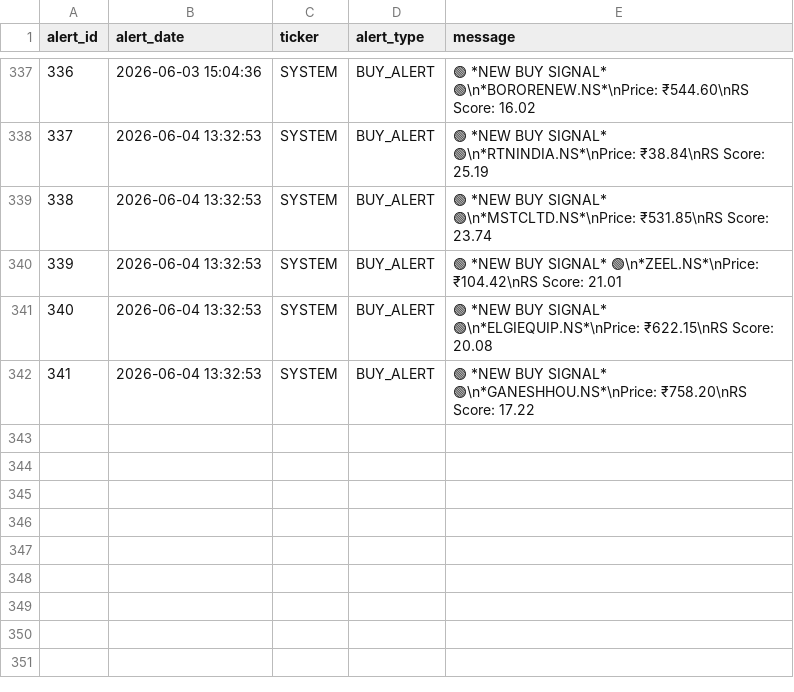
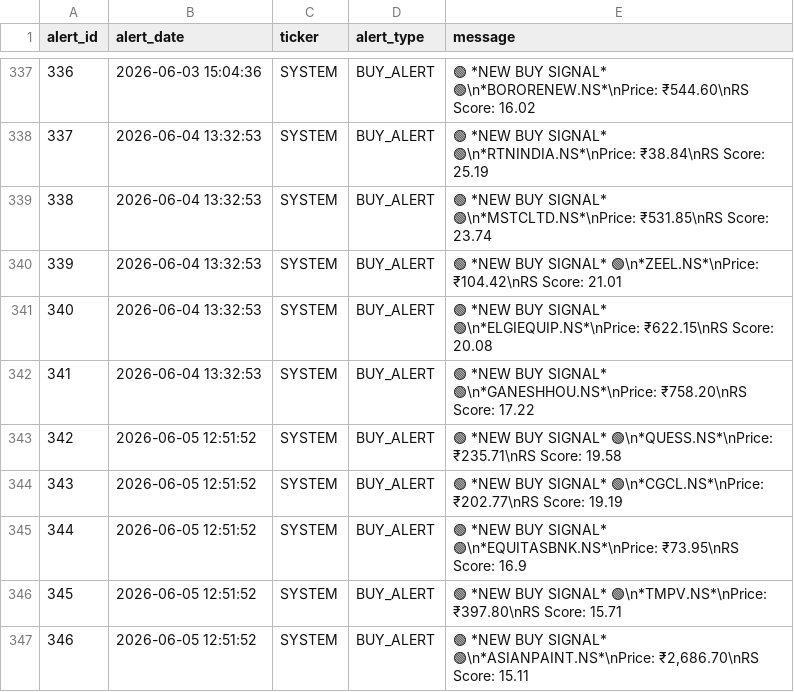
Before and after one commit to adi-git01/nifty-dashboard, a CSV file: data/alerts_log.csv, drawn as a sheet; only a part is shown, gaps mark what is left out; the diff names each change by its address in the sheet, - before the commit and + after, or states it on an @@ line.

```diff
--- a/data/alerts_log.csv
+++ b/data/alerts_log.csv
+row 343: 342 | 2026-06-05 12:51:52 | SYSTEM | BUY_ALERT | 🟢 *NEW BUY SIGNAL* 🟢\n*QUESS.NS*\nPrice: ₹235.71\nRS Score: 19.58
+row 344: 343 | 2026-06-05 12:51:52 | SYSTEM | BUY_ALERT | 🟢 *NEW BUY SIGNAL* 🟢\n*CGCL.NS*\nPrice: ₹202.77\nRS Score: 19.19
+row 345: 344 | 2026-06-05 12:51:52 | SYSTEM | BUY_ALERT | 🟢 *NEW BUY SIGNAL* 🟢\n*EQUITASBNK.NS*\nPrice: ₹73.95\nRS Score: 16.9
+row 346: 345 | 2026-06-05 12:51:52 | SYSTEM | BUY_ALERT | 🟢 *NEW BUY SIGNAL* 🟢\n*TMPV.NS*\nPrice: ₹397.80\nRS Score: 15.71
+row 347: 346 | 2026-06-05 12:51:52 | SYSTEM | BUY_ALERT | 🟢 *NEW BUY SIGNAL* 🟢\n*ASIANPAINT.NS*\nPrice: ₹2,686.70\nRS Score: 15.11
```
Also changed, not shown: data/earnings_shock_log.csv, data/ias_signal_log.csv, 9 other files.
